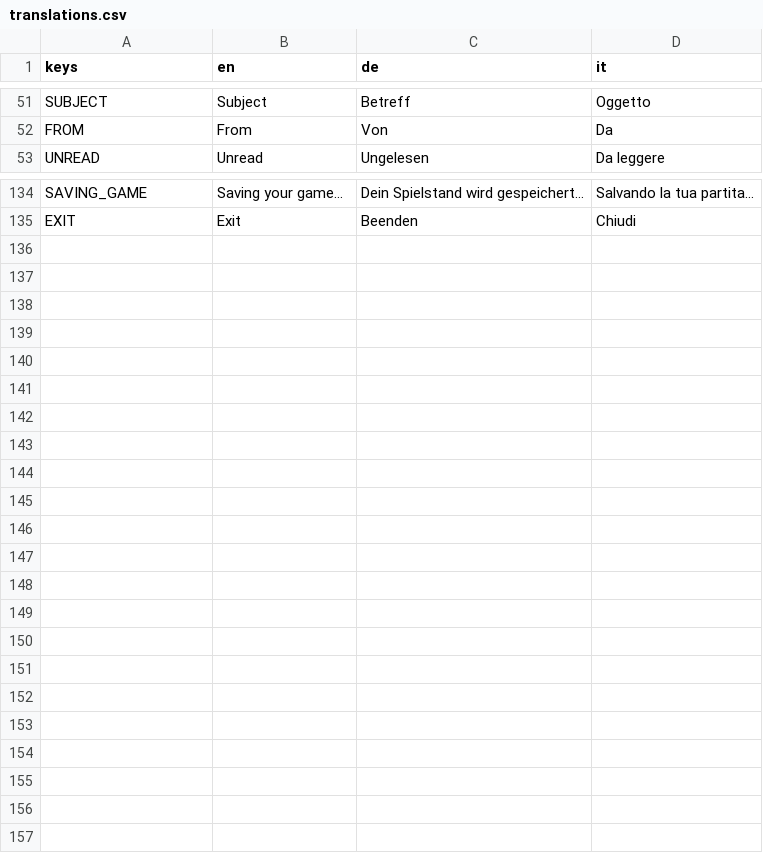
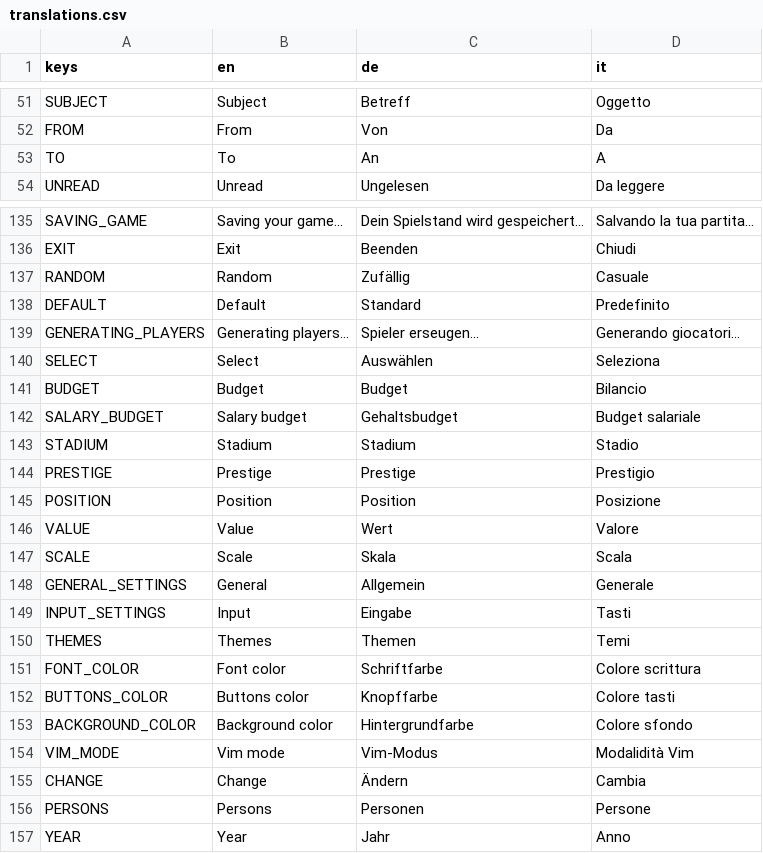
Before and after one commit to dulvui/futsal-manager, a CSV file: game/translations/translations.csv, drawn as a sheet; only a part is shown, gaps mark what is left out; the diff covers the shown part only; the diff names each change by its address in the sheet, - before the commit and + after, or states it on an @@ line.

Commit message:
translations: add more

```diff
--- a/game/translations/translations.csv
+++ b/game/translations/translations.csv
+row 53: TO | To | An | A
+row 137: RANDOM | Random | Zufällig | Casuale
+row 138: DEFAULT | Default | Standard | Predefinito
+row 139: GENERATING_PLAYERS | Generating players… | Spieler erseugen… | Generando giocatori…
+row 140: SELECT | Select | Auswählen | Seleziona
+row 141: BUDGET | Budget | Budget | Bilancio
+row 142: SALARY_BUDGET | Salary budget | Gehaltsbudget | Budget salariale
+row 143: STADIUM | Stadium | Stadium | Stadio
+row 144: PRESTIGE | Prestige | Prestige | Prestigio
+row 145: POSITION | Position | Position | Posizione
+row 146: VALUE | Value | Wert | Valore
+row 147: SCALE | Scale | Skala | Scala
+row 148: GENERAL_SETTINGS | General | Allgemein | Generale
+row 149: INPUT_SETTINGS | Input | Eingabe | Tasti
+row 150: THEMES | Themes | Themen | Temi
+row 151: FONT_COLOR | Font color | Schriftfarbe | Colore scrittura
+row 152: BUTTONS_COLOR | Buttons color | Knopffarbe | Colore tasti
+row 153: BACKGROUND_COLOR | Background color | Hintergrundfarbe | Colore sfondo
+row 154: VIM_MODE | Vim mode | Vim-Modus | Modalidità Vim
+row 155: CHANGE | Change | Ändern | Cambia
+row 156: PERSONS | Persons | Personen | Persone
+row 157: YEAR | Year | Jahr | Anno
```
Also changed, not shown: 1 edited cell elsewhere in this file, 2 other files.
